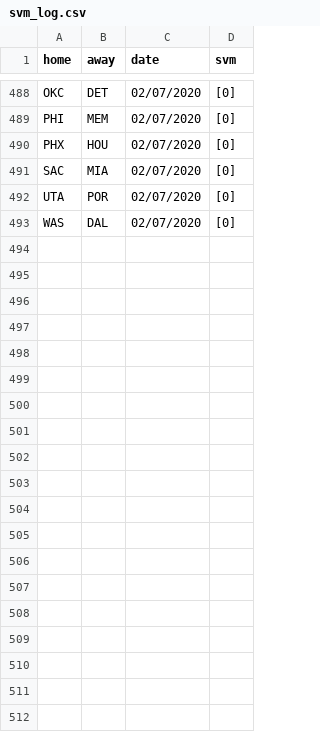
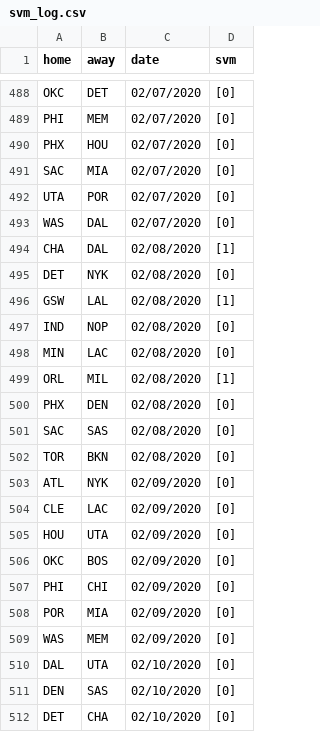
Before and after one commit to manumir/ml_nba, a CSV file: logs/svm_log.csv, drawn as a sheet; only a part is shown, gaps mark what is left out; the diff covers the shown part only.

```diff
--- a/logs/svm_log.csv
+++ b/logs/svm_log.csv
@@ -493 +493,20 @@ UTA,POR,02/07/2020,[0]
 WAS,DAL,02/07/2020,[0]
+CHA,DAL,02/08/2020,[1]
+DET,NYK,02/08/2020,[0]
+GSW,LAL,02/08/2020,[1]
+IND,NOP,02/08/2020,[0]
+MIN,LAC,02/08/2020,[0]
+ORL,MIL,02/08/2020,[1]
+PHX,DEN,02/08/2020,[0]
+SAC,SAS,02/08/2020,[0]
+TOR,BKN,02/08/2020,[0]
+ATL,NYK,02/09/2020,[0]
+CLE,LAC,02/09/2020,[0]
+HOU,UTA,02/09/2020,[0]
+OKC,BOS,02/09/2020,[0]
+PHI,CHI,02/09/2020,[0]
+POR,MIA,02/09/2020,[0]
+WAS,MEM,02/09/2020,[0]
+DAL,UTA,02/10/2020,[0]
+DEN,SAS,02/10/2020,[0]
+DET,CHA,02/10/2020,[0]
```
Also changed, not shown: 24 added rows elsewhere in this file, logs/linear_log.csv, logs/mlp_log.csv, 4 other files.
